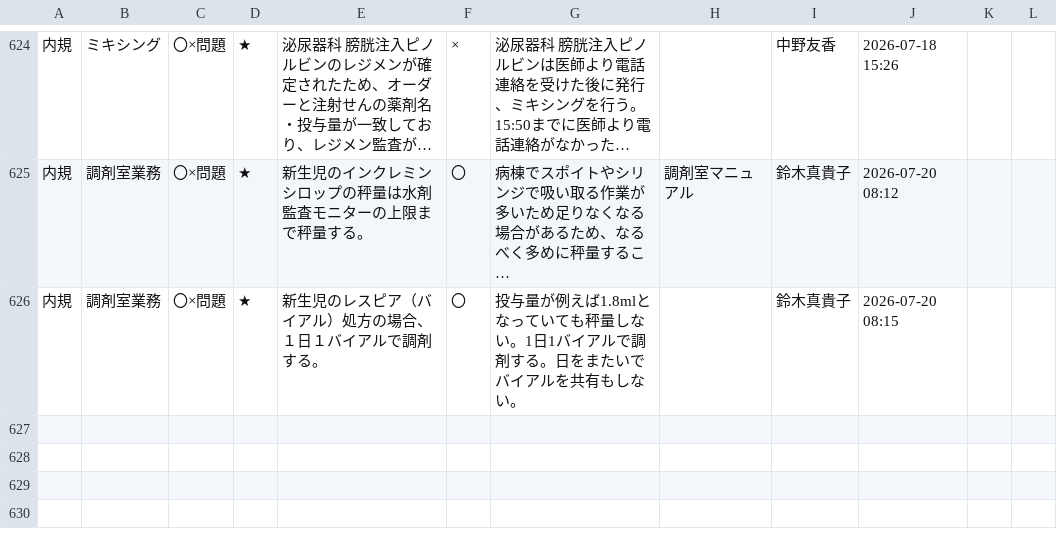
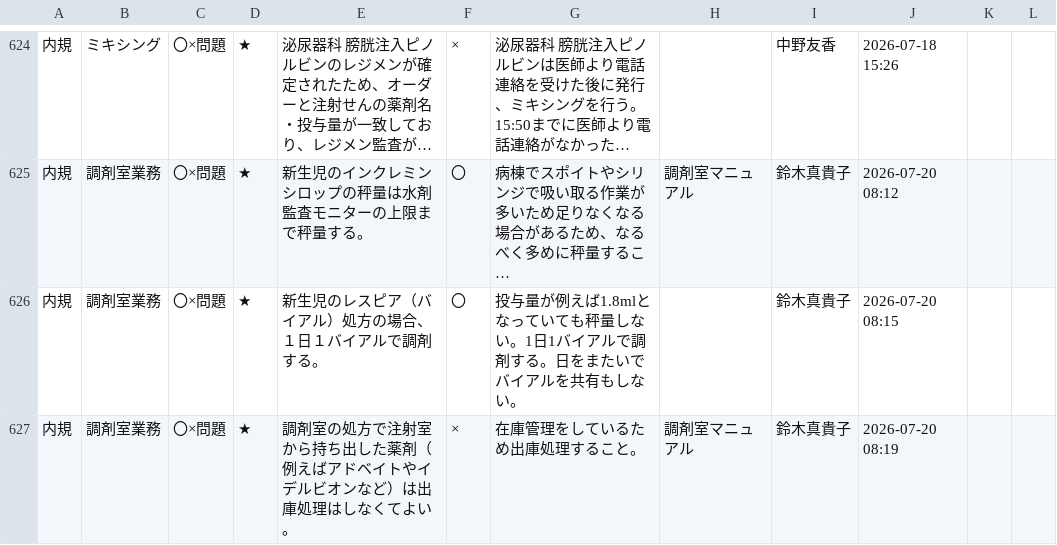
Before and after one commit to kazuitoyakuzai2021/P-Quest, a CSV file: assets/spread_data/questions.csv, drawn as a sheet; only a part is shown, gaps mark what is left out; long unchanged cells end in ….

Commit message:
Sync: assets/spread_data/questions.csv

```diff
--- a/assets/spread_data/questions.csv
+++ b/assets/spread_data/questions.csv
@@ -650 +650,2 @@
 内規,調剤室業務,〇×問題,★,新生児のレスピア（バイアル）処方の場合、１日１バイアルで調剤する。,〇,投与量が例えば1.8mlとなっていても秤量しない。1日1バイアルで調剤する。日をまたいでバイアルを共有もしない。,,鈴木真貴子,2026-07-20 08:15,,
+内規,調剤室業務,〇×問題,★,調剤室の処方で注射室から持ち出した薬剤（例えばアドベイトやイデルビオンなど）は出庫処理はしなくてよい。,×,在庫管理をしているため出庫処理すること。,調剤室マニュアル,鈴木真貴子,2026-07-20 08:19,,
```
